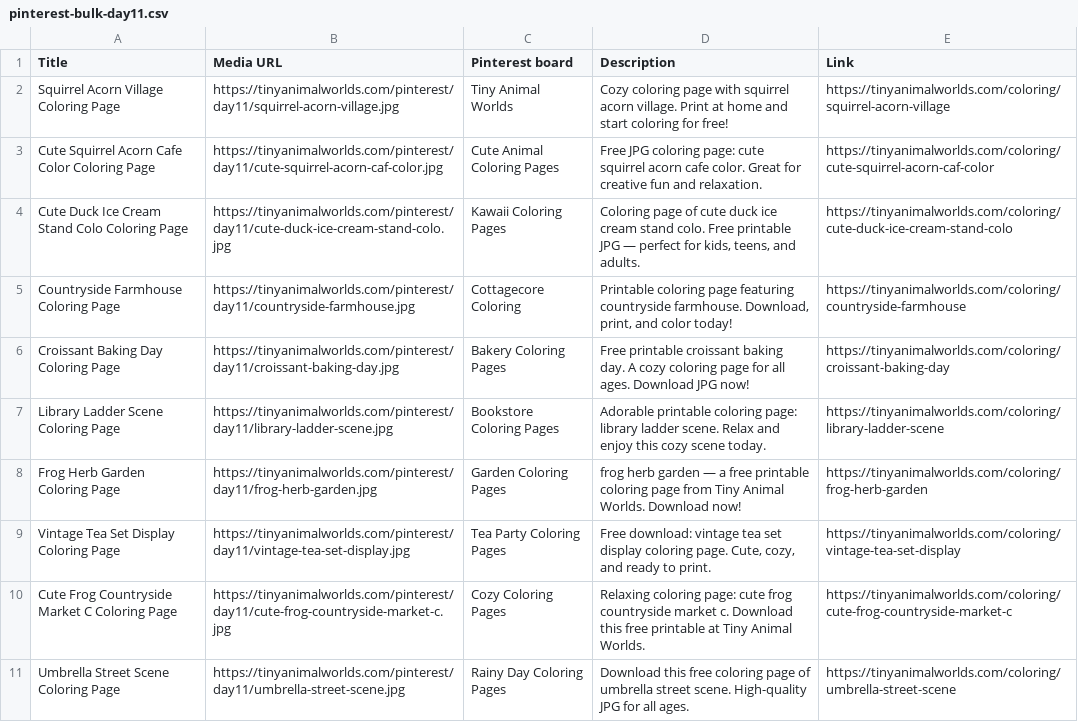
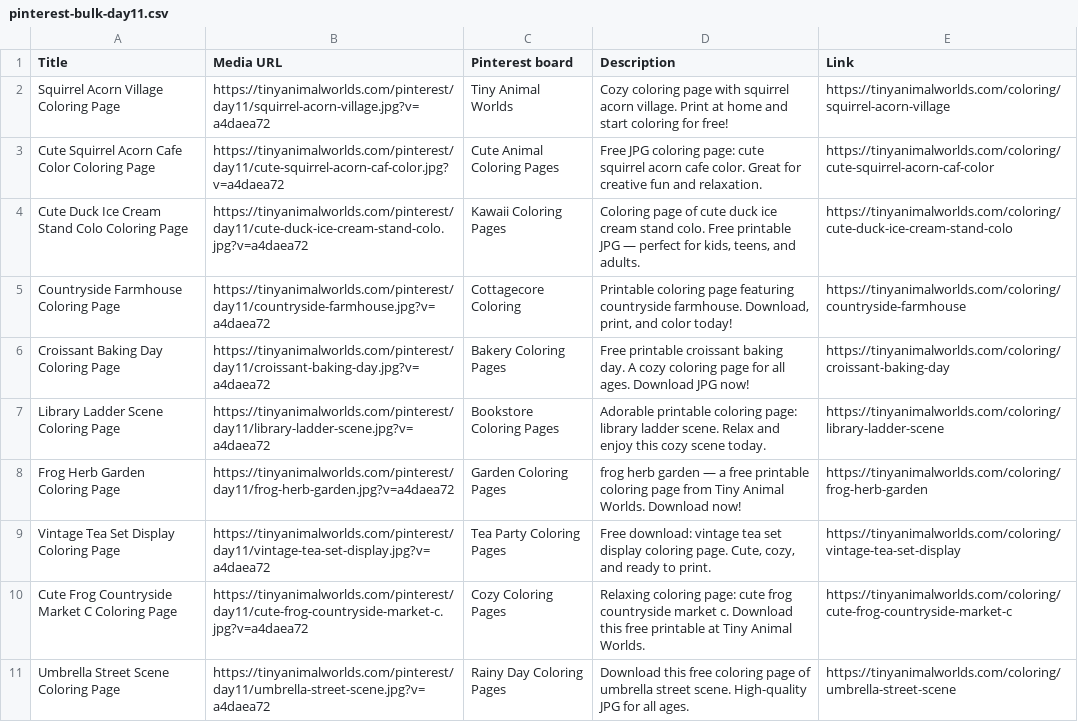
Before and after one commit to a19516112712-png/cozy-coloring-world, a CSV file: data/pinterest-schedule/pinterest-bulk-day11.csv, drawn as a sheet; the diff names each change by its address in the sheet, - before the commit and + after, or states it on an @@ line.

```diff
--- a/data/pinterest-schedule/pinterest-bulk-day11.csv
+++ b/data/pinterest-schedule/pinterest-bulk-day11.csv
-B2 (Media URL): https://tinyanimalworlds.com/pinterest/day11/squirrel-acorn-village.jpg
+B2 (Media URL): https://tinyanimalworlds.com/pinterest/day11/squirrel-acorn-village.jpg?v=a4daea72
-B3 (Media URL): https://tinyanimalworlds.com/pinterest/day11/cute-squirrel-acorn-caf-color.jpg
+B3 (Media URL): https://tinyanimalworlds.com/pinterest/day11/cute-squirrel-acorn-caf-color.jpg?v=a4daea72
-B4 (Media URL): https://tinyanimalworlds.com/pinterest/day11/cute-duck-ice-cream-stand-colo.jpg
+B4 (Media URL): https://tinyanimalworlds.com/pinterest/day11/cute-duck-ice-cream-stand-colo.jpg?v=a4daea72
-B5 (Media URL): https://tinyanimalworlds.com/pinterest/day11/countryside-farmhouse.jpg
+B5 (Media URL): https://tinyanimalworlds.com/pinterest/day11/countryside-farmhouse.jpg?v=a4daea72
-B6 (Media URL): https://tinyanimalworlds.com/pinterest/day11/croissant-baking-day.jpg
+B6 (Media URL): https://tinyanimalworlds.com/pinterest/day11/croissant-baking-day.jpg?v=a4daea72
-B7 (Media URL): https://tinyanimalworlds.com/pinterest/day11/library-ladder-scene.jpg
+B7 (Media URL): https://tinyanimalworlds.com/pinterest/day11/library-ladder-scene.jpg?v=a4daea72
-B8 (Media URL): https://tinyanimalworlds.com/pinterest/day11/frog-herb-garden.jpg
+B8 (Media URL): https://tinyanimalworlds.com/pinterest/day11/frog-herb-garden.jpg?v=a4daea72
-B9 (Media URL): https://tinyanimalworlds.com/pinterest/day11/vintage-tea-set-display.jpg
+B9 (Media URL): https://tinyanimalworlds.com/pinterest/day11/vintage-tea-set-display.jpg?v=a4daea72
-B10 (Media URL): https://tinyanimalworlds.com/pinterest/day11/cute-frog-countryside-market-c.jpg
+B10 (Media URL): https://tinyanimalworlds.com/pinterest/day11/cute-frog-countryside-market-c.jpg?v=a4daea72
-B11 (Media URL): https://tinyanimalworlds.com/pinterest/day11/umbrella-street-scene.jpg
+B11 (Media URL): https://tinyanimalworlds.com/pinterest/day11/umbrella-street-scene.jpg?v=a4daea72
```
Also changed, not shown: data/pinterest-schedule/pinterest-bulk-day12.csv, data/pinterest-schedule/pinterest-bulk-day13.csv, 6 other files.
